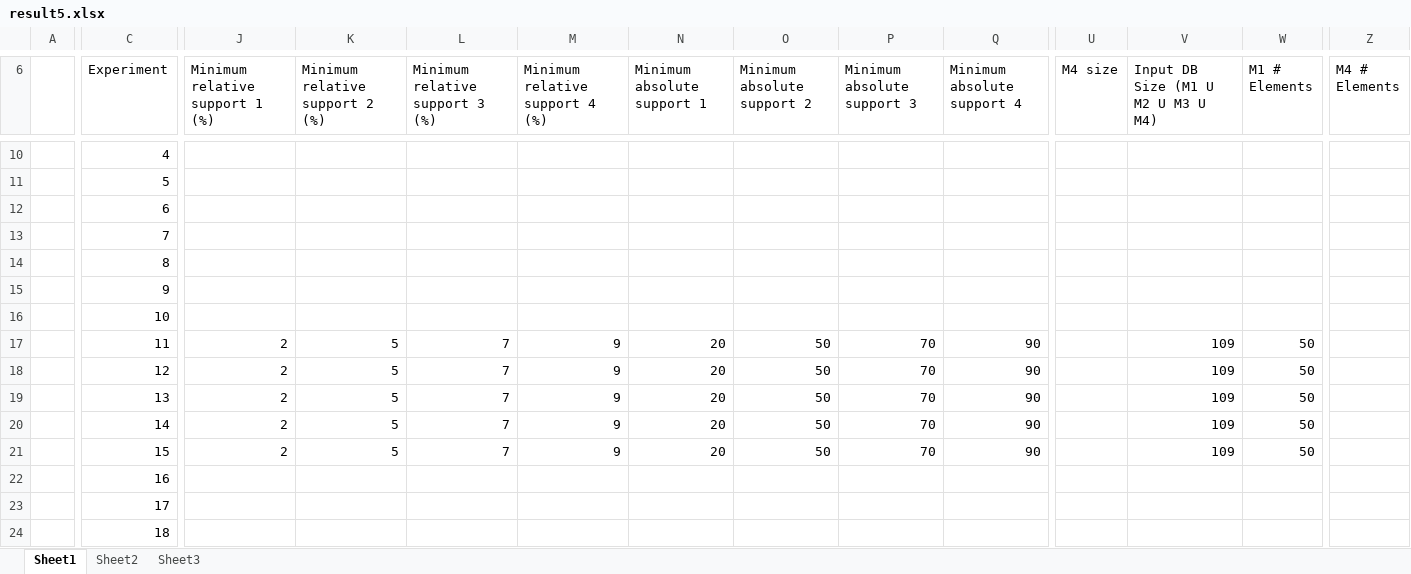
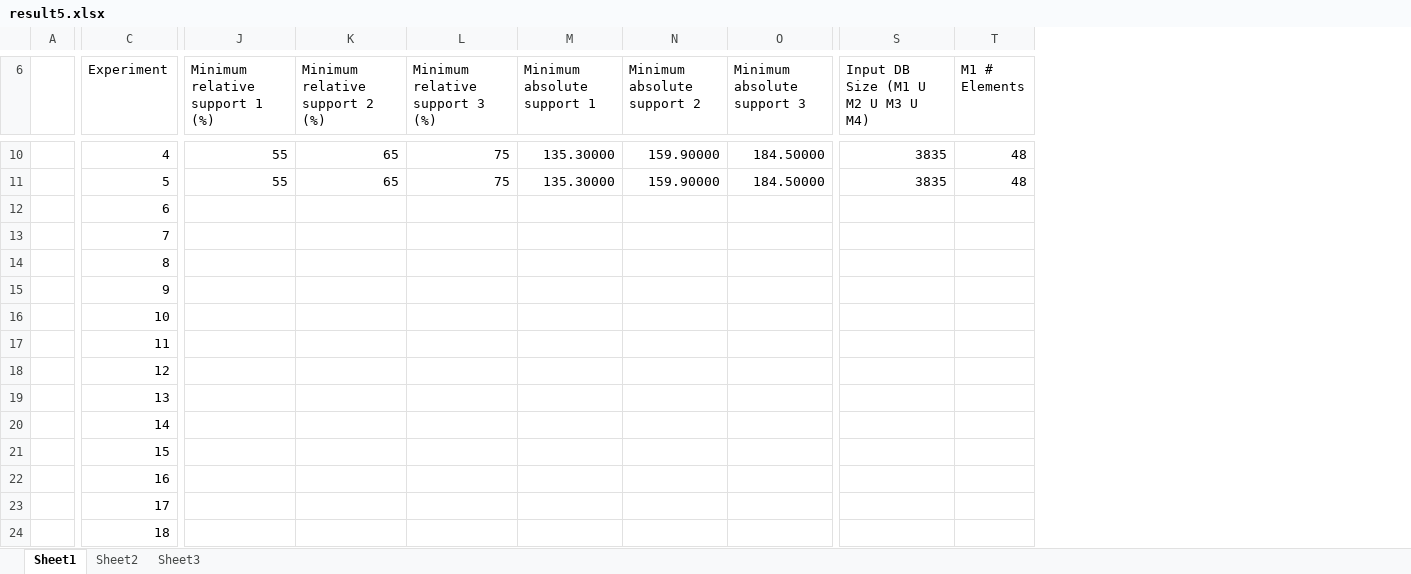
Before and after one commit to clezcano/Database-Generation-for-Itemset-Mining, an Excel workbook: result5.xlsx, sheet Sheet1, drawn as a sheet; only a part is shown, gaps mark what is left out; values as stored, in another font and other column widths than the file's, no cell formats; charts and pictures not drawn; removed rows and columns are numbered as before the commit, all else as after; the diff covers the shown part only; the diff names each change by its address in the sheet, - before the commit and + after, or states it on an @@ line.

```diff
--- a/result5.xlsx (sheet Sheet1)
+++ b/result5.xlsx (sheet Sheet1)
-column M (Minimum relative support 4 (%)), rows 17-21: all 9
-column Q (Minimum absolute support 4), rows 17-21: all 90
-column U (M4 size), empty
-column Z (M4 # Elements), empty
-J10:J11 (Minimum relative support 1 (%)): (empty)
+J10:J11 (Minimum relative support 1 (%)): 55
-K10:K11 (Minimum relative support 2 (%)): (empty)
+K10:K11 (Minimum relative support 2 (%)): 65
-L10:L11 (Minimum relative support 3 (%)): (empty)
+L10:L11 (Minimum relative support 3 (%)): 75
-M10:M11 (Minimum absolute support 1): (empty)
+M10:M11 (Minimum absolute support 1): 135.30000
-N10:N11 (Minimum absolute support 2): (empty)
+N10:N11 (Minimum absolute support 2): 159.90000
-O10:O11 (Minimum absolute support 3): (empty)
+O10:O11 (Minimum absolute support 3): 184.50000
-S10:S11: (empty)
+S10:S11: 3835
-T10:T11 (M1 # Elements): (empty)
+T10:T11 (M1 # Elements): 48
-J17:J21 (Minimum relative support 1 (%)): 2
+J17:J21 (Minimum relative support 1 (%)): (empty)
-K17:K21 (Minimum relative support 2 (%)): 5
+K17:K21 (Minimum relative support 2 (%)): (empty)
-L17:L21 (Minimum relative support 3 (%)): 7
+L17:L21 (Minimum relative support 3 (%)): (empty)
-M17:M21 (Minimum absolute support 1): 20
+M17:M21 (Minimum absolute support 1): (empty)
-N17:N21 (Minimum absolute support 2): 50
+N17:N21 (Minimum absolute support 2): (empty)
-O17:O21 (Minimum absolute support 3): 70
+O17:O21 (Minimum absolute support 3): (empty)
-S17:S21: 109
+S17:S21: (empty)
-T17:T21 (M1 # Elements): 50
+T17:T21 (M1 # Elements): (empty)
```
Also changed, not shown: 6 removed columns and 109 edited cells elsewhere in this sheet, cell formats, charts or pictures, 2 other files.
